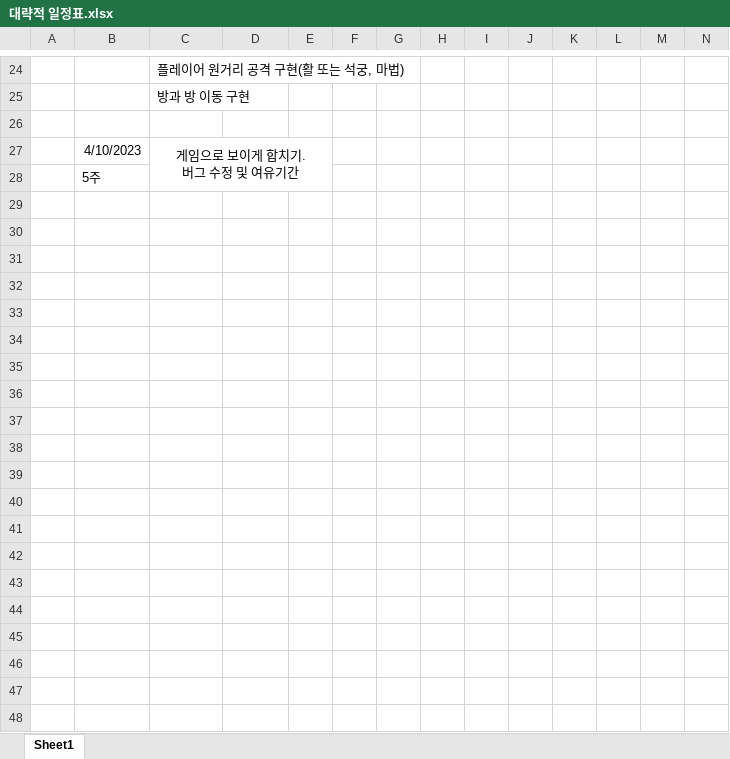
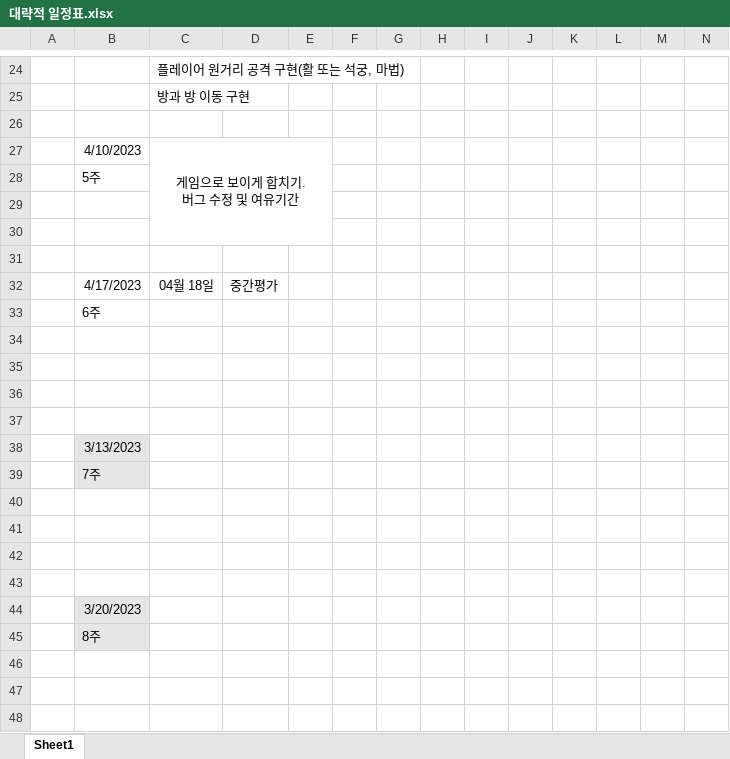
Before and after one commit to hyungtak/AtentsTeamCProject, an Excel workbook: 대략적 일정표.xlsx, sheet Sheet1, drawn as a sheet; only a part is shown, gaps mark what is left out; values as stored, in another font and other column widths than the file's, no borders; rows hold the shown columns only; the diff covers the shown part only; the diff names each change by its address in the sheet, - before the commit and + after, or states it on an @@ line.

Commit message:
일정표 내용 수정

```diff
--- a/대략적 일정표.xlsx (sheet Sheet1)
+++ b/대략적 일정표.xlsx (sheet Sheet1)
+row 29: (empty)
+row 30: (empty)
+row 31: (empty)
+row 32:  | 4/17/2023 | 04월 18일 | 중간평가
+row 33:  | 6주
+row 34: (empty)
+row 35: (empty)
+row 36: (empty)
+row 37: (empty)
+row 38:  | 3/13/2023
+row 39:  | 7주
+row 40: (empty)
+row 41: (empty)
+row 42: (empty)
+row 43: (empty)
+row 44:  | 3/20/2023
+row 45:  | 8주
+row 46: (empty)
+row 47: (empty)
+row 48: (empty)
```
Also changed, not shown: 15 added rows elsewhere in this sheet.
